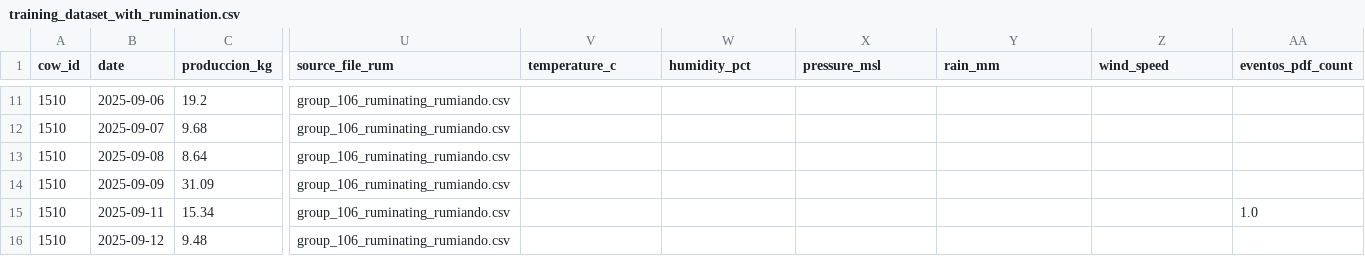
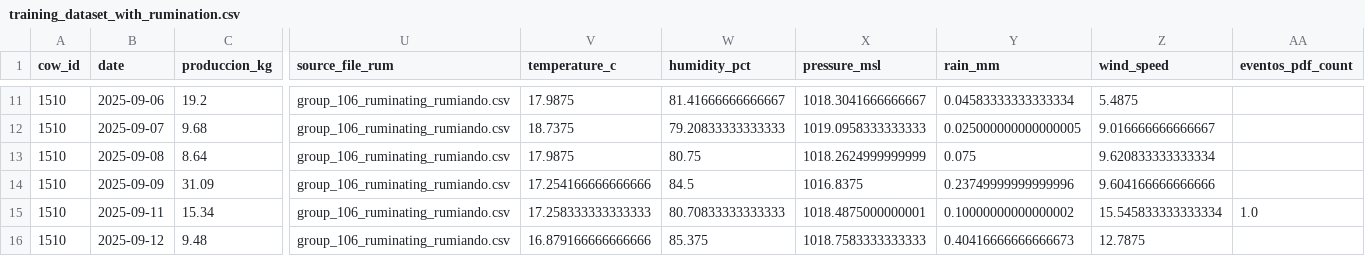
Before and after one commit to ChecheRomo96/ProyectoGranja, a CSV file: data/processed/training_dataset_with_rumination.csv, drawn as a sheet; only a part is shown, gaps mark what is left out; the diff covers the shown part only; the diff names each change by its address in the sheet, - before the commit and + after, or states it on an @@ line.

```diff
--- a/data/processed/training_dataset_with_rumination.csv
+++ b/data/processed/training_dataset_with_rumination.csv
-V11 (temperature_c): (empty)
+V11 (temperature_c): 17.9875
-W11 (humidity_pct): (empty)
+W11 (humidity_pct): 81.41666666666667
-X11 (pressure_msl): (empty)
+X11 (pressure_msl): 1018.3041666666667
-Y11 (rain_mm): (empty)
+Y11 (rain_mm): 0.04583333333333334
-Z11 (wind_speed): (empty)
+Z11 (wind_speed): 5.4875
-V12 (temperature_c): (empty)
+V12 (temperature_c): 18.7375
-W12 (humidity_pct): (empty)
+W12 (humidity_pct): 79.20833333333333
-X12 (pressure_msl): (empty)
+X12 (pressure_msl): 1019.0958333333333
-Y12 (rain_mm): (empty)
+Y12 (rain_mm): 0.025000000000000005
-Z12 (wind_speed): (empty)
+Z12 (wind_speed): 9.016666666666667
-V13 (temperature_c): (empty)
+V13 (temperature_c): 17.9875
-W13 (humidity_pct): (empty)
+W13 (humidity_pct): 80.75
-X13 (pressure_msl): (empty)
+X13 (pressure_msl): 1018.2624999999999
-Y13 (rain_mm): (empty)
+Y13 (rain_mm): 0.075
-Z13 (wind_speed): (empty)
+Z13 (wind_speed): 9.620833333333334
-V14 (temperature_c): (empty)
+V14 (temperature_c): 17.254166666666666
-W14 (humidity_pct): (empty)
+W14 (humidity_pct): 84.5
-X14 (pressure_msl): (empty)
+X14 (pressure_msl): 1016.8375
-Y14 (rain_mm): (empty)
+Y14 (rain_mm): 0.23749999999999996
-Z14 (wind_speed): (empty)
+Z14 (wind_speed): 9.604166666666666
-V15 (temperature_c): (empty)
+V15 (temperature_c): 17.258333333333333
-W15 (humidity_pct): (empty)
+W15 (humidity_pct): 80.70833333333333
-X15 (pressure_msl): (empty)
+X15 (pressure_msl): 1018.4875000000001
-Y15 (rain_mm): (empty)
+Y15 (rain_mm): 0.10000000000000002
-Z15 (wind_speed): (empty)
+Z15 (wind_speed): 15.545833333333334
-V16 (temperature_c): (empty)
+V16 (temperature_c): 16.879166666666666
-W16 (humidity_pct): (empty)
+W16 (humidity_pct): 85.375
-X16 (pressure_msl): (empty)
+X16 (pressure_msl): 1018.7583333333333
-Y16 (rain_mm): (empty)
+Y16 (rain_mm): 0.40416666666666673
-Z16 (wind_speed): (empty)
+Z16 (wind_speed): 12.7875
```
Also changed, not shown: 95 edited cells elsewhere in this file, 21 other files.
